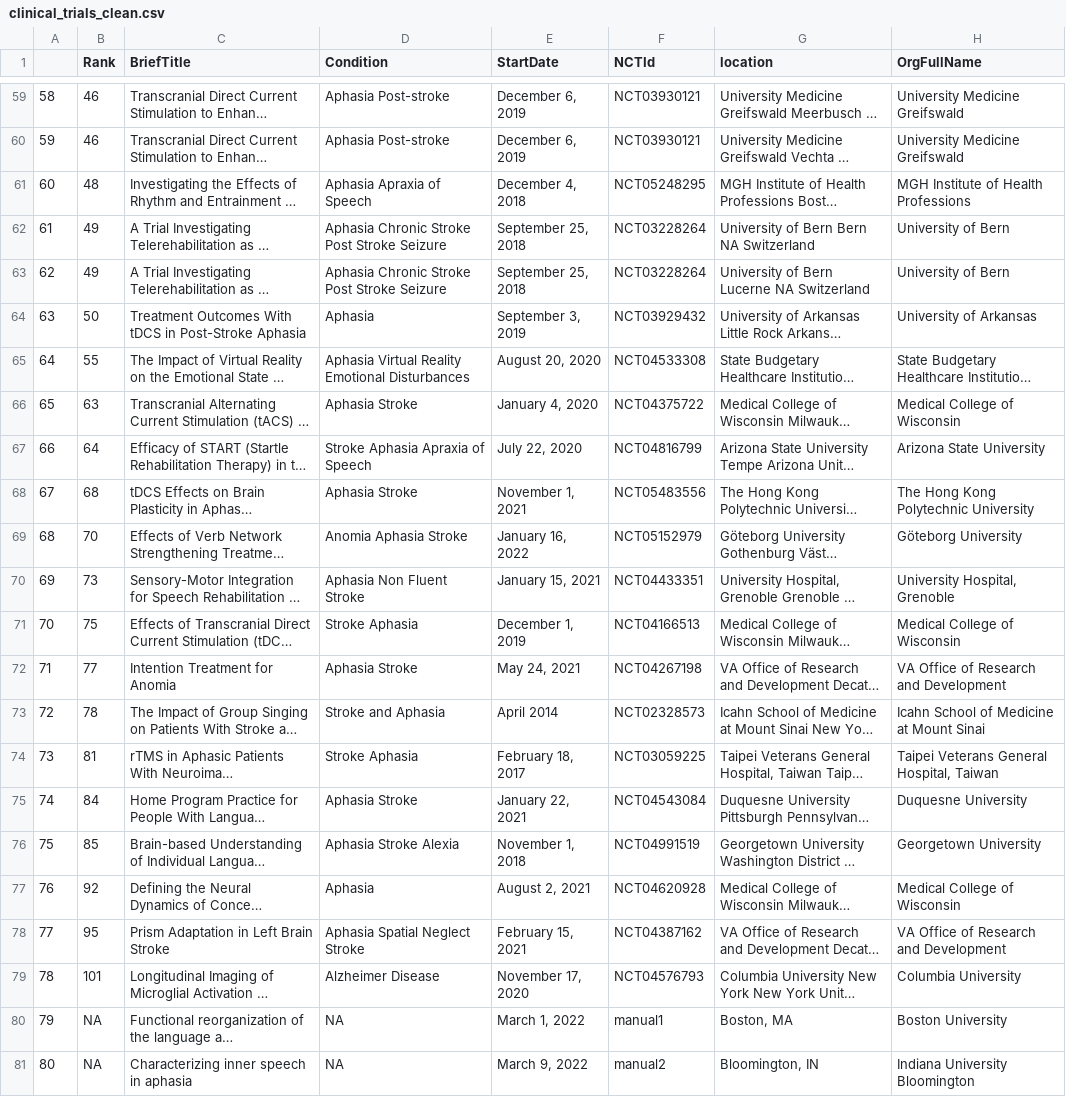
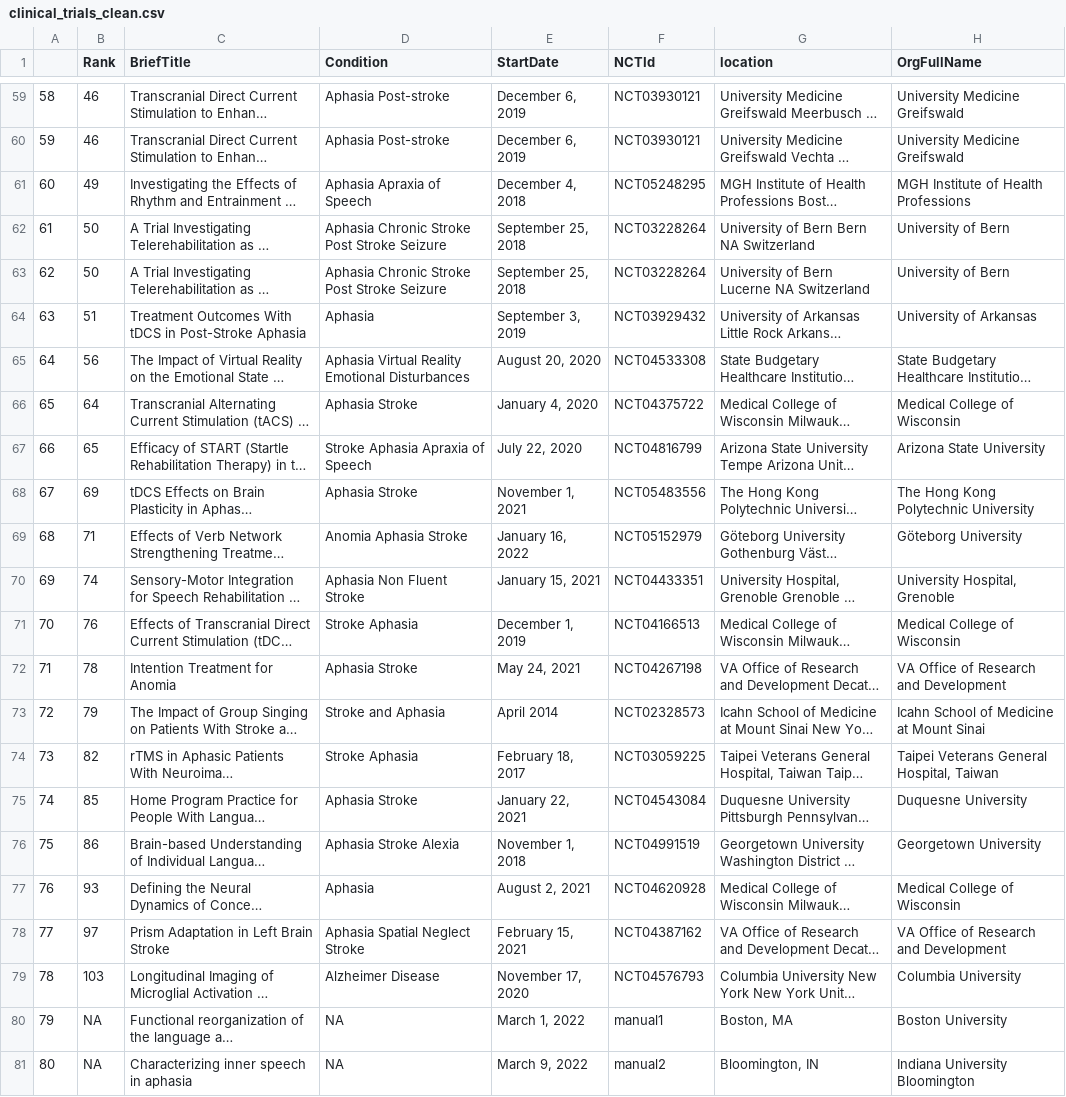
Before and after one commit to rbcavanaugh/find-aphasia-research, a CSV file: data/clinical_trials_clean.csv, drawn as a sheet; only a part is shown, gaps mark what is left out; long unchanged cells end in …; the diff names each change by its address in the sheet, - before the commit and + after, or states it on an @@ line.

```diff
--- a/data/clinical_trials_clean.csv
+++ b/data/clinical_trials_clean.csv
-B61 (Rank): 48
+B61 (Rank): 49
-B62:B63 (Rank): 49
+B62:B63 (Rank): 50
-B64 (Rank): 50
+B64 (Rank): 51
-B65 (Rank): 55
+B65 (Rank): 56
-B66 (Rank): 63
+B66 (Rank): 64
-B67 (Rank): 64
+B67 (Rank): 65
-B68 (Rank): 68
+B68 (Rank): 69
-B69 (Rank): 70
+B69 (Rank): 71
-B70 (Rank): 73
+B70 (Rank): 74
-B71 (Rank): 75
+B71 (Rank): 76
-B72 (Rank): 77
+B72 (Rank): 78
-B73 (Rank): 78
+B73 (Rank): 79
-B74 (Rank): 81
+B74 (Rank): 82
-B75 (Rank): 84
+B75 (Rank): 85
-B76 (Rank): 85
+B76 (Rank): 86
-B77 (Rank): 92
+B77 (Rank): 93
-B78 (Rank): 95
+B78 (Rank): 97
-B79 (Rank): 101
+B79 (Rank): 103
```
Also changed, not shown: docs/data/clinical_trials_clean.csv, 7 other files.
